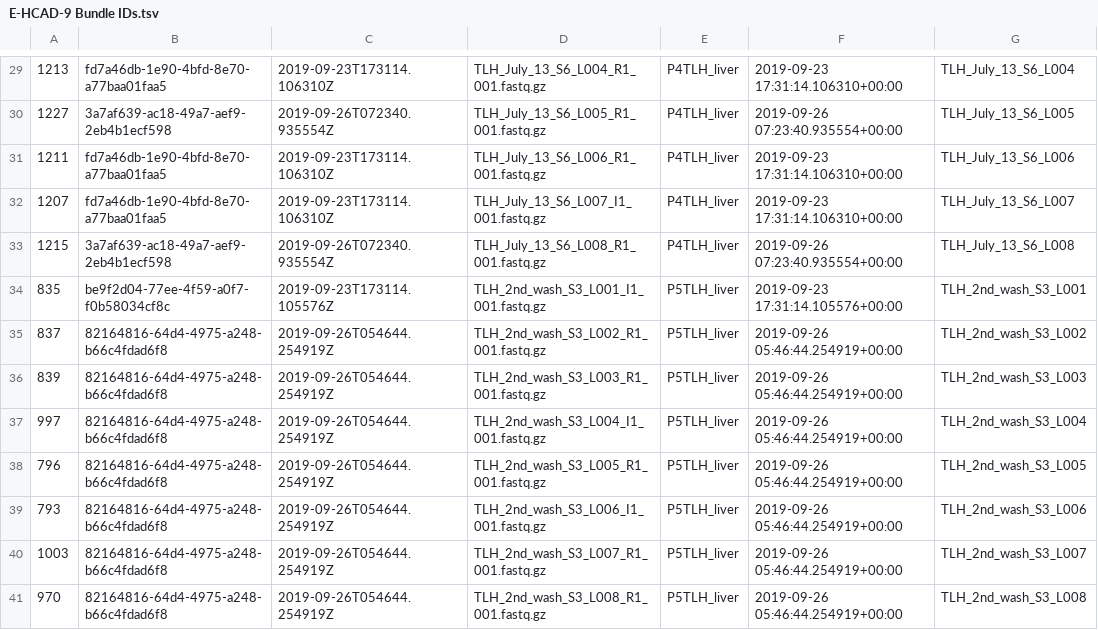
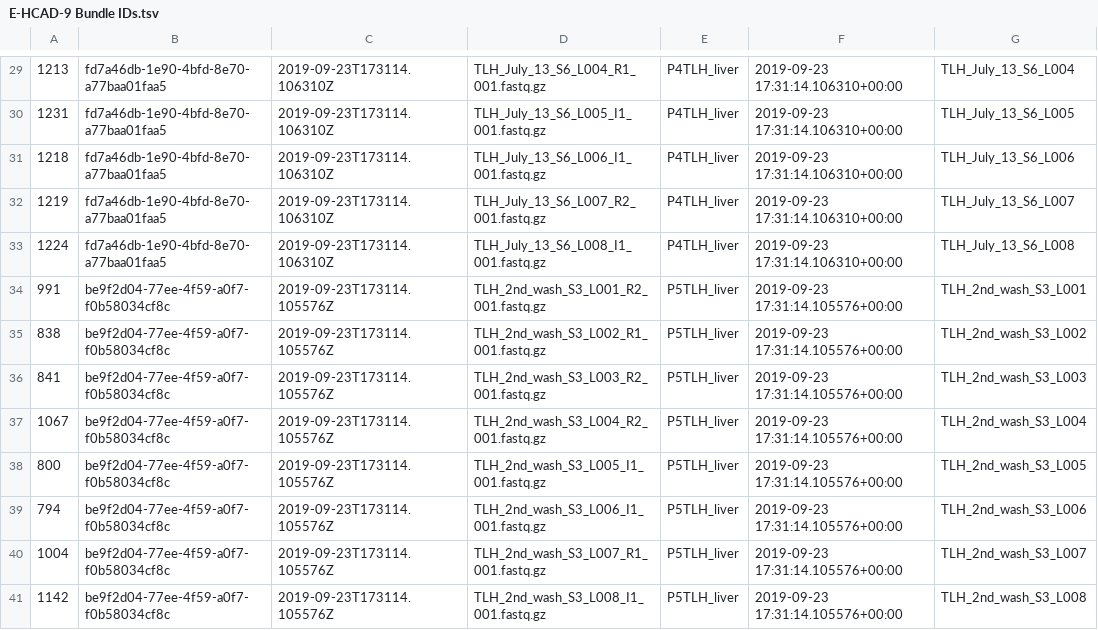
Before and after one commit to ebi-ait/hca-to-scea-tools, a TSV file: E-HCAD-9_SingleCellLiverLandscape/E-HCAD-9 Bundle IDs.tsv, drawn as a sheet; only a part is shown, gaps mark what is left out; the diff covers the shown part only; the diff names each change by its address in the sheet, - before the commit and + after, or states it on an @@ line.

```diff
--- a/E-HCAD-9_SingleCellLiverLandscape/E-HCAD-9 Bundle IDs.tsv
+++ b/E-HCAD-9_SingleCellLiverLandscape/E-HCAD-9 Bundle IDs.tsv
-A30: 1227
+A30: 1231
-B30: 3a7af639-ac18-49a7-aef9-2eb4b1ecf598
+B30: fd7a46db-1e90-4bfd-8e70-a77baa01faa5
-C30: 2019-09-26T072340.935554Z
+C30: 2019-09-23T173114.106310Z
-D30: TLH_July_13_S6_L005_R1_001.fastq.gz
+D30: TLH_July_13_S6_L005_I1_001.fastq.gz
-F30: 2019-09-26 07:23:40.935554+00:00
+F30: 2019-09-23 17:31:14.106310+00:00
-A31: 1211
+A31: 1218
-D31: TLH_July_13_S6_L006_R1_001.fastq.gz
+D31: TLH_July_13_S6_L006_I1_001.fastq.gz
-A32: 1207
+A32: 1219
-D32: TLH_July_13_S6_L007_I1_001.fastq.gz
+D32: TLH_July_13_S6_L007_R2_001.fastq.gz
-A33: 1215
+A33: 1224
-B33: 3a7af639-ac18-49a7-aef9-2eb4b1ecf598
+B33: fd7a46db-1e90-4bfd-8e70-a77baa01faa5
-C33: 2019-09-26T072340.935554Z
+C33: 2019-09-23T173114.106310Z
-D33: TLH_July_13_S6_L008_R1_001.fastq.gz
+D33: TLH_July_13_S6_L008_I1_001.fastq.gz
-F33: 2019-09-26 07:23:40.935554+00:00
+F33: 2019-09-23 17:31:14.106310+00:00
-A34: 835
+A34: 991
-D34: TLH_2nd_wash_S3_L001_I1_001.fastq.gz
+D34: TLH_2nd_wash_S3_L001_R2_001.fastq.gz
-A35: 837
+A35: 838
-B35:B41: 82164816-64d4-4975-a248-b66c4fdad6f8
+B35:B41: be9f2d04-77ee-4f59-a0f7-f0b58034cf8c
-C35:C41: 2019-09-26T054644.254919Z
+C35:C41: 2019-09-23T173114.105576Z
-F35:F41: 2019-09-26 05:46:44.254919+00:00
+F35:F41: 2019-09-23 17:31:14.105576+00:00
-A36: 839
+A36: 841
-D36: TLH_2nd_wash_S3_L003_R1_001.fastq.gz
+D36: TLH_2nd_wash_S3_L003_R2_001.fastq.gz
-A37: 997
+A37: 1067
-D37: TLH_2nd_wash_S3_L004_I1_001.fastq.gz
+D37: TLH_2nd_wash_S3_L004_R2_001.fastq.gz
-A38: 796
+A38: 800
-D38: TLH_2nd_wash_S3_L005_R1_001.fastq.gz
+D38: TLH_2nd_wash_S3_L005_I1_001.fastq.gz
-A39: 793
+A39: 794
-A40: 1003
+A40: 1004
-A41: 970
+A41: 1142
-D41: TLH_2nd_wash_S3_L008_R1_001.fastq.gz
+D41: TLH_2nd_wash_S3_L008_I1_001.fastq.gz
```
Also changed, not shown: 1 added row, 1 removed row and 107 edited cells elsewhere in this file, 13 other files.
